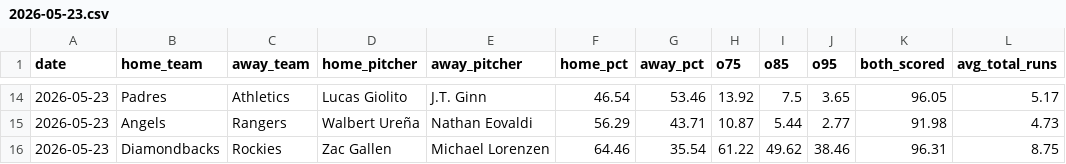
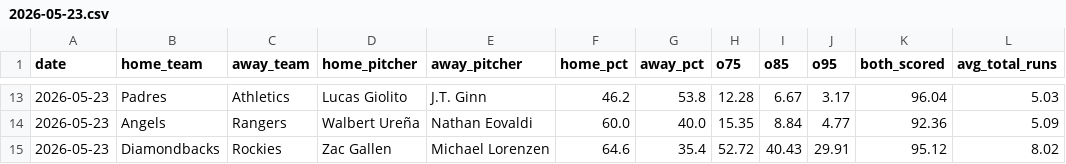
Before and after one commit to Psilolouben/mlb_predictor, a CSV file: proposals/2026-05-23.csv, drawn as a sheet; only a part is shown, gaps mark what is left out; the diff covers the shown part only.

```diff
--- a/proposals/2026-05-23.csv
+++ b/proposals/2026-05-23.csv
@@ -14,3 +13,3 @@ date;home_team;away_team;home_pitcher;away_pitcher;home_pct;away_pct;o75;o85;o95
-2026-05-23;Padres;Athletics;Lucas Giolito;J.T. Ginn;46.54;53.46;13.92;7.5;3.65;96.05;5.17
-2026-05-23;Angels;Rangers;Walbert Ureña;Nathan Eovaldi;56.29;43.71;10.87;5.44;2.77;91.98;4.73
-2026-05-23;Diamondbacks;Rockies;Zac Gallen;Michael Lorenzen;64.46;35.54;61.22;49.62;38.46;96.31;8.75
+2026-05-23;Padres;Athletics;Lucas Giolito;J.T. Ginn;46.2;53.8;12.28;6.67;3.17;96.04;5.03
+2026-05-23;Angels;Rangers;Walbert Ureña;Nathan Eovaldi;60.0;40.0;15.35;8.84;4.77;92.36;5.09
+2026-05-23;Diamondbacks;Rockies;Zac Gallen;Michael Lorenzen;64.6;35.4;52.72;40.43;29.91;95.12;8.02
```
Also changed, not shown: 3 added rows, 4 removed rows and 56 edited cells elsewhere in this file, proposals/2026-05-22.csv, 26 other files.
